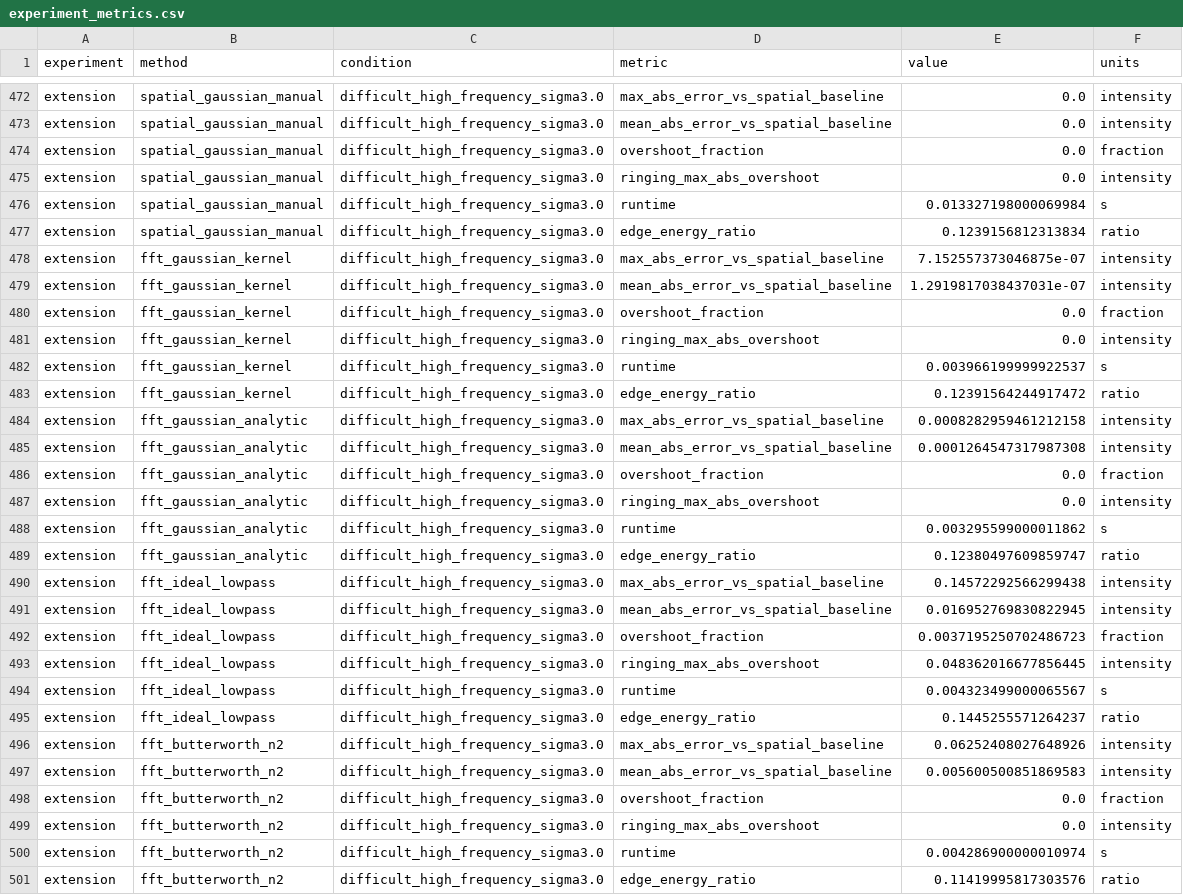
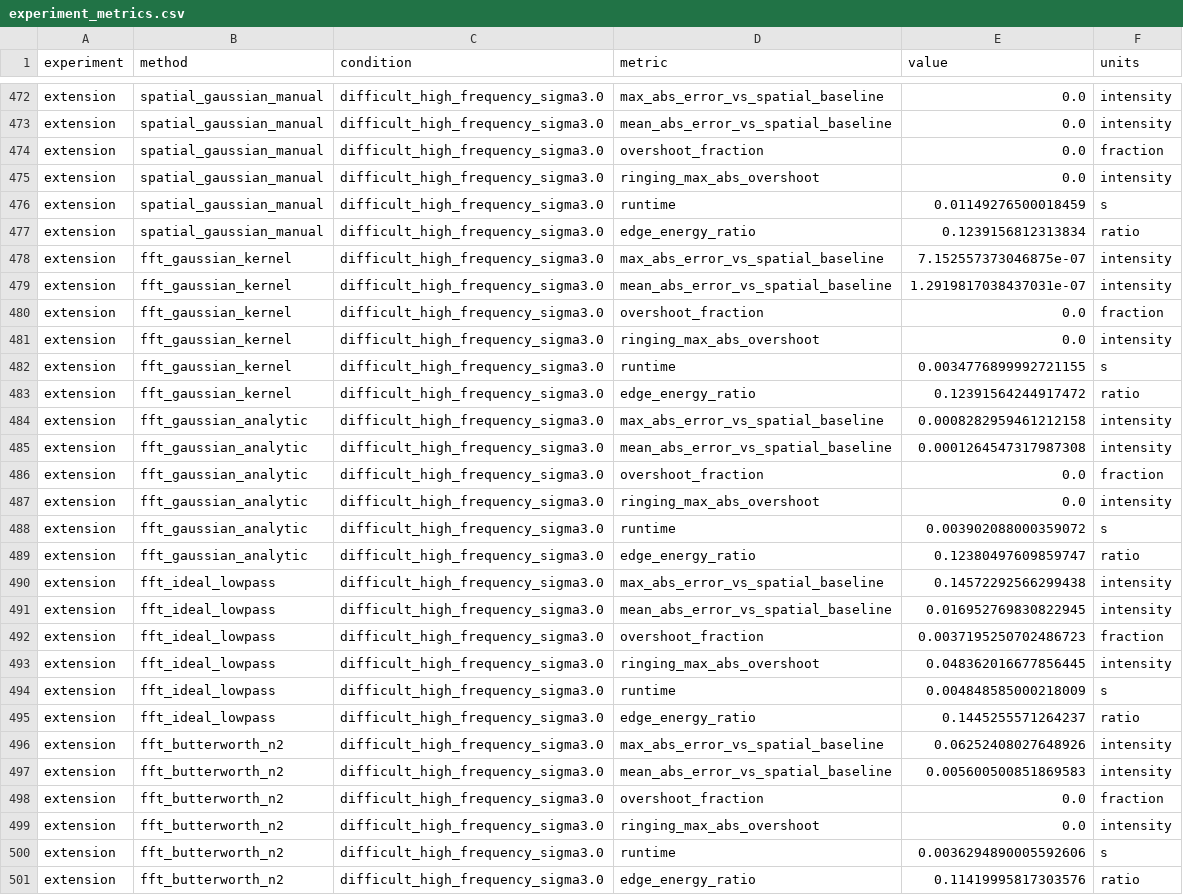
Before and after one commit to samanthans-caicc/CS-5243-Computer-Vision, a CSV file: A2/outputs/tables/experiment_metrics.csv, drawn as a sheet; only a part is shown, gaps mark what is left out.

Commit message:
Update A2 notebook with execution metadata, add validation report, and modify experiment metrics
- Enhanced A2.ipynb by adding execution metadata to code cells for better tracking.
- Introduced a new validation report (validation-report.json) for assignment A2.
- Added a zip file (Salas_Samantha_A2.zip) containing relevant resources.
- Updated experiment_metrics.csv to reflect corrected runtime values for various filtering methods.

```diff
--- a/A2/outputs/tables/experiment_metrics.csv
+++ b/A2/outputs/tables/experiment_metrics.csv
@@ -475,3 +475,3 @@ extension,spatial_gaussian_manual,difficult_high_frequency_sigma3.0,overshoot_fr
 extension,spatial_gaussian_manual,difficult_high_frequency_sigma3.0,ringing_max_abs_overshoot,0.0,intensity
-extension,spatial_gaussian_manual,difficult_high_frequency_sigma3.0,runtime,0.013327198000069984,s
+extension,spatial_gaussian_manual,difficult_high_frequency_sigma3.0,runtime,0.01149276500018459,s
 extension,spatial_gaussian_manual,difficult_high_frequency_sigma3.0,edge_energy_ratio,0.1239156812313834,ratio
@@ -481,3 +481,3 @@ extension,fft_gaussian_kernel,difficult_high_frequency_sigma3.0,overshoot_fracti
 extension,fft_gaussian_kernel,difficult_high_frequency_sigma3.0,ringing_max_abs_overshoot,0.0,intensity
-extension,fft_gaussian_kernel,difficult_high_frequency_sigma3.0,runtime,0.003966199999922537,s
+extension,fft_gaussian_kernel,difficult_high_frequency_sigma3.0,runtime,0.0034776899992721155,s
 extension,fft_gaussian_kernel,difficult_high_frequency_sigma3.0,edge_energy_ratio,0.12391564244917472,ratio
@@ -487,3 +487,3 @@ extension,fft_gaussian_analytic,difficult_high_frequency_sigma3.0,overshoot_frac
 extension,fft_gaussian_analytic,difficult_high_frequency_sigma3.0,ringing_max_abs_overshoot,0.0,intensity
-extension,fft_gaussian_analytic,difficult_high_frequency_sigma3.0,runtime,0.003295599000011862,s
+extension,fft_gaussian_analytic,difficult_high_frequency_sigma3.0,runtime,0.003902088000359072,s
 extension,fft_gaussian_analytic,difficult_high_frequency_sigma3.0,edge_energy_ratio,0.12380497609859747,ratio
@@ -493,3 +493,3 @@ extension,fft_ideal_lowpass,difficult_high_frequency_sigma3.0,overshoot_fraction
 extension,fft_ideal_lowpass,difficult_high_frequency_sigma3.0,ringing_max_abs_overshoot,0.048362016677856445,intensity
-extension,fft_ideal_lowpass,difficult_high_frequency_sigma3.0,runtime,0.004323499000065567,s
+extension,fft_ideal_lowpass,difficult_high_frequency_sigma3.0,runtime,0.004848585000218009,s
 extension,fft_ideal_lowpass,difficult_high_frequency_sigma3.0,edge_energy_ratio,0.1445255571264237,ratio
@@ -499,3 +499,3 @@ extension,fft_butterworth_n2,difficult_high_frequency_sigma3.0,overshoot_fractio
 extension,fft_butterworth_n2,difficult_high_frequency_sigma3.0,ringing_max_abs_overshoot,0.0,intensity
-extension,fft_butterworth_n2,difficult_high_frequency_sigma3.0,runtime,0.004286900000010974,s
+extension,fft_butterworth_n2,difficult_high_frequency_sigma3.0,runtime,0.0036294890005592606,s
 extension,fft_butterworth_n2,difficult_high_frequency_sigma3.0,edge_energy_ratio,0.11419995817303576,ratio
```
Also changed, not shown: 4 other files.
